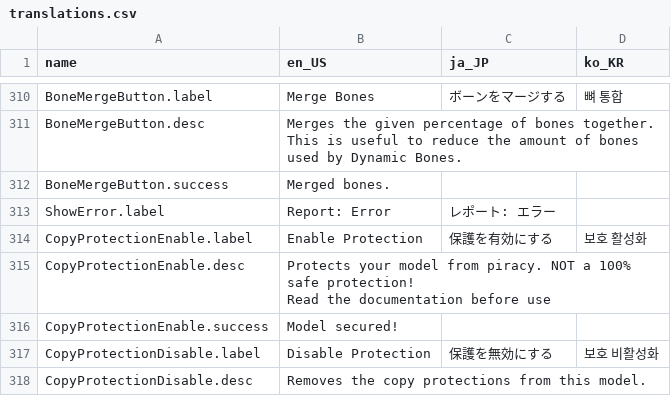
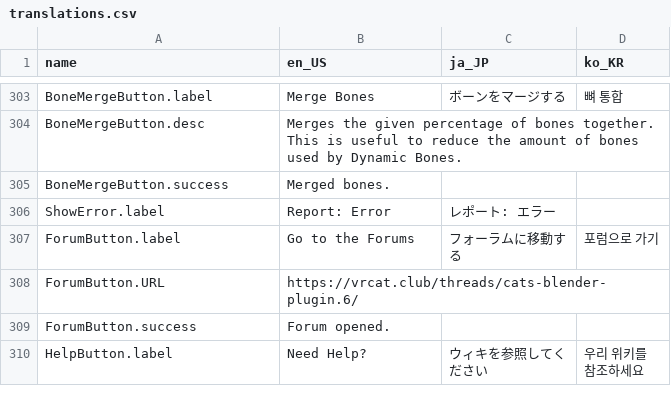
Before and after one commit to teamneoneko/Cats-Blender-Plugin-Unofficial-, a CSV file: resources/translations.csv, drawn as a sheet; only a part is shown, gaps mark what is left out; the shorter side is filled out with more unchanged rows; ↵ is a line break in a cell; the diff covers the shown part only; the diff names each change by its address in the sheet, - before the commit and + after, or states it on an @@ line.

```diff
--- a/resources/translations.csv
+++ b/resources/translations.csv
-row 314: CopyProtectionEnable.label | Enable Protection | 保護を有効にする | 보호 활성화
-row 315: CopyProtectionEnable.desc | Protects your model from piracy. NOT a 100% safe protection! ↵ Read the documentation before use
-row 316: CopyProtectionEnable.success | Model secured!
-row 317: CopyProtectionDisable.label | Disable Protection | 保護を無効にする | 보호 비활성화
-row 318: CopyProtectionDisable.desc | Removes the copy protections from this model.
```
Also changed, not shown: 20 removed rows and 4 edited cells elsewhere in this file, 15 other files.
